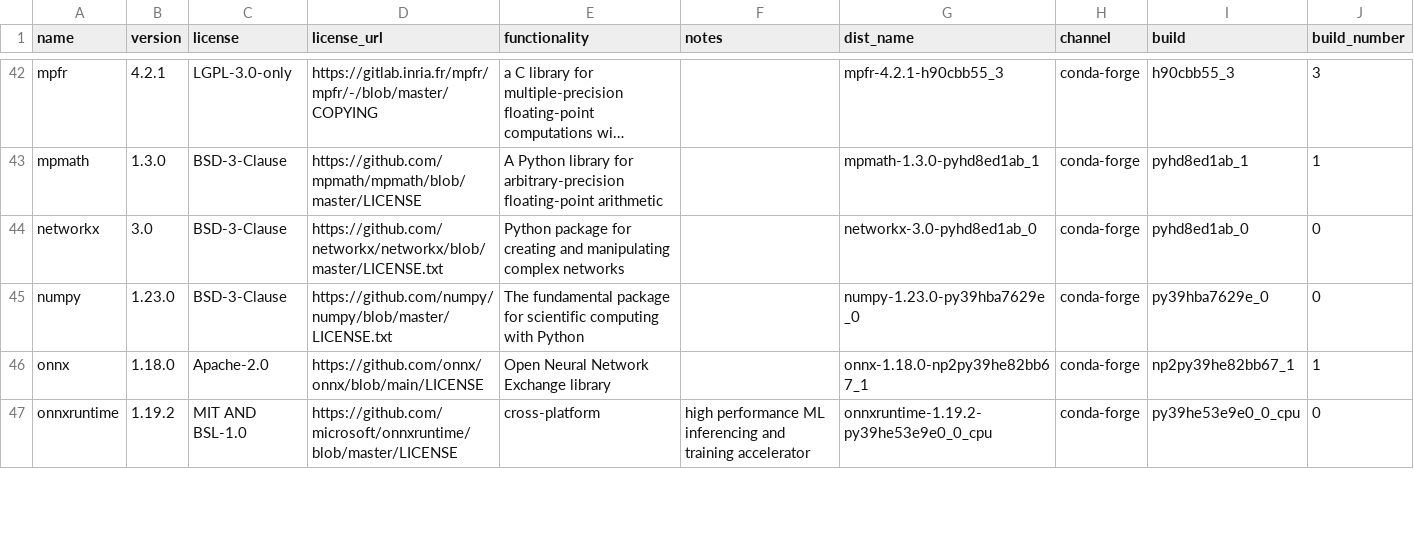
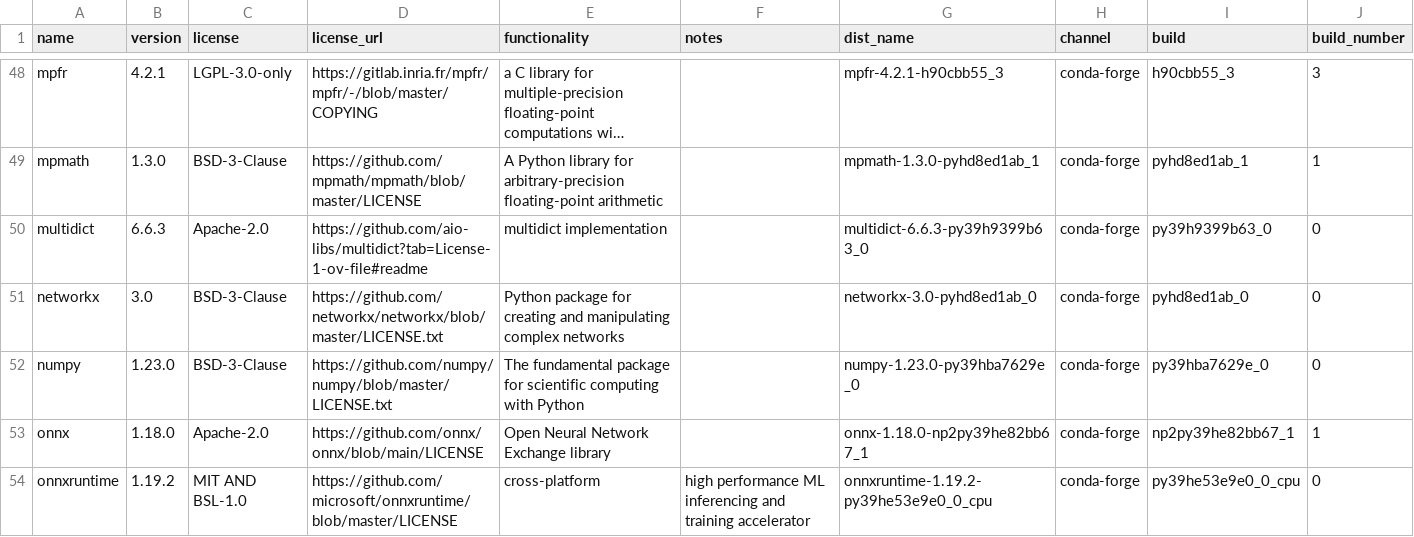
Before and after one commit to splunk/Splunk-python-for-scientific-computing, a CSV file: linux_x86_64/license_report.csv, drawn as a sheet; only a part is shown, gaps mark what is left out; long unchanged cells end in …; the diff covers the shown part only; the diff names each change by its address in the sheet, - before the commit and + after, or states it on an @@ line.

```diff
--- a/linux_x86_64/license_report.csv
+++ b/linux_x86_64/license_report.csv
+row 50: multidict | 6.6.3 | Apache-2.0 | https://github.com/aio-libs/multidict?tab=License-1-ov-file#readme | multidict implementation |  | multidict-6.6.3-py39h9399b63_0 | conda-forge | py39h9399b63_0 | 0
```
Also changed, not shown: 10 added rows, 1 removed row and 7 edited cells elsewhere in this file, darwin_x86_64/license_report.csv, windows_x86_64/license_report.csv, 6 other files.
